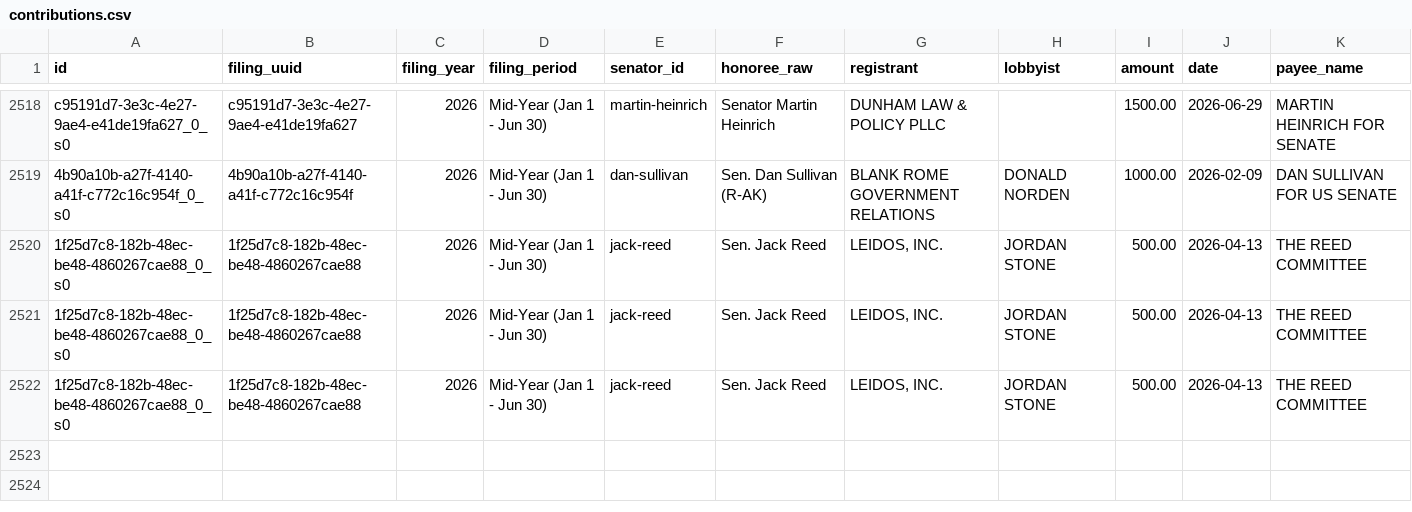
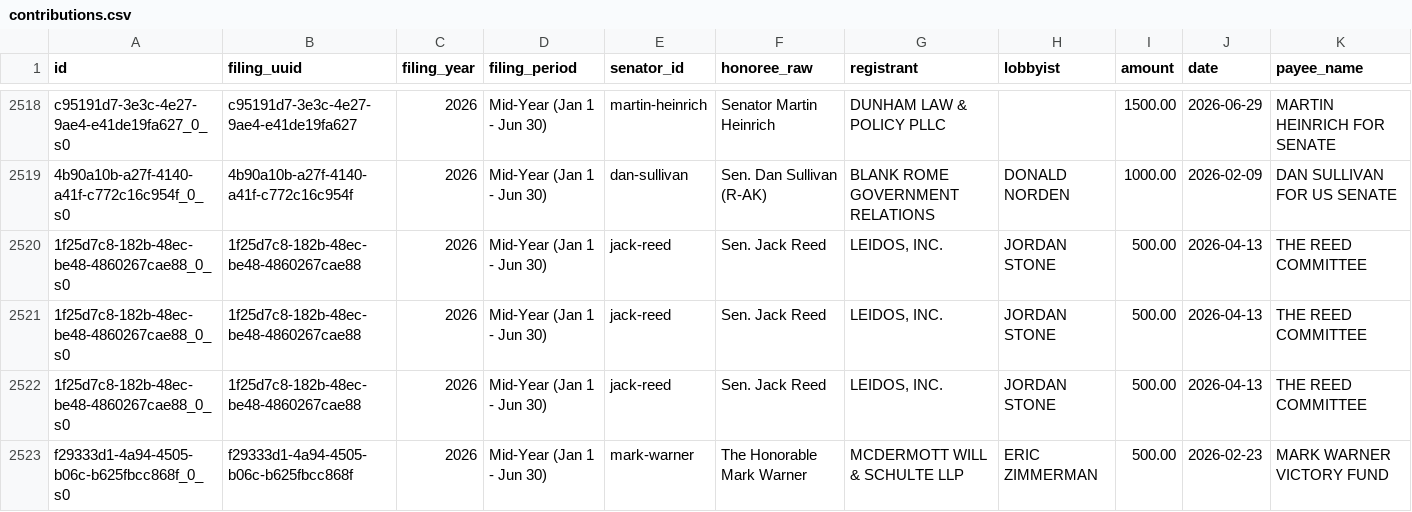
Before and after one commit to wdparker93/lobbyist-donation-tracker, a CSV file: public/data/contributions.csv, drawn as a sheet; only a part is shown, gaps mark what is left out; the diff names each change by its address in the sheet, - before the commit and + after, or states it on an @@ line.

```diff
--- a/public/data/contributions.csv
+++ b/public/data/contributions.csv
+row 2523: f29333d1-4a94-4505-b06c-b625fbcc868f_0_s0 | f29333d1-4a94-4505-b06c-b625fbcc868f | 2026 | Mid-Year (Jan 1 - Jun 30) | mark-warner | The Honorable Mark Warner | MCDERMOTT WILL & SCHULTE LLP | ERIC ZIMMERMAN | 500.00 | 2026-02-23 | MARK WARNER VICTORY FUND
```
Also changed, not shown: data/unmatched.csv, 2 other files.
